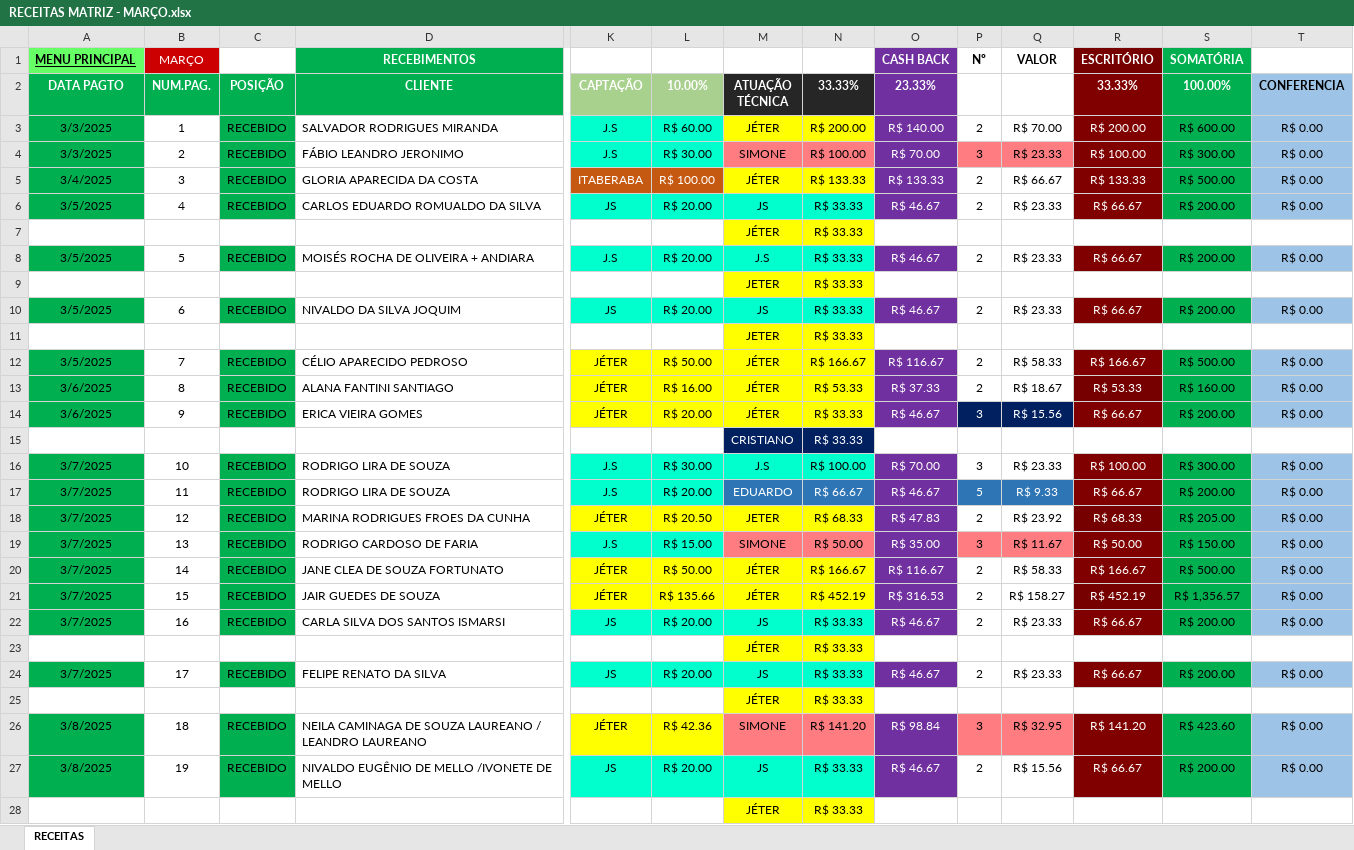
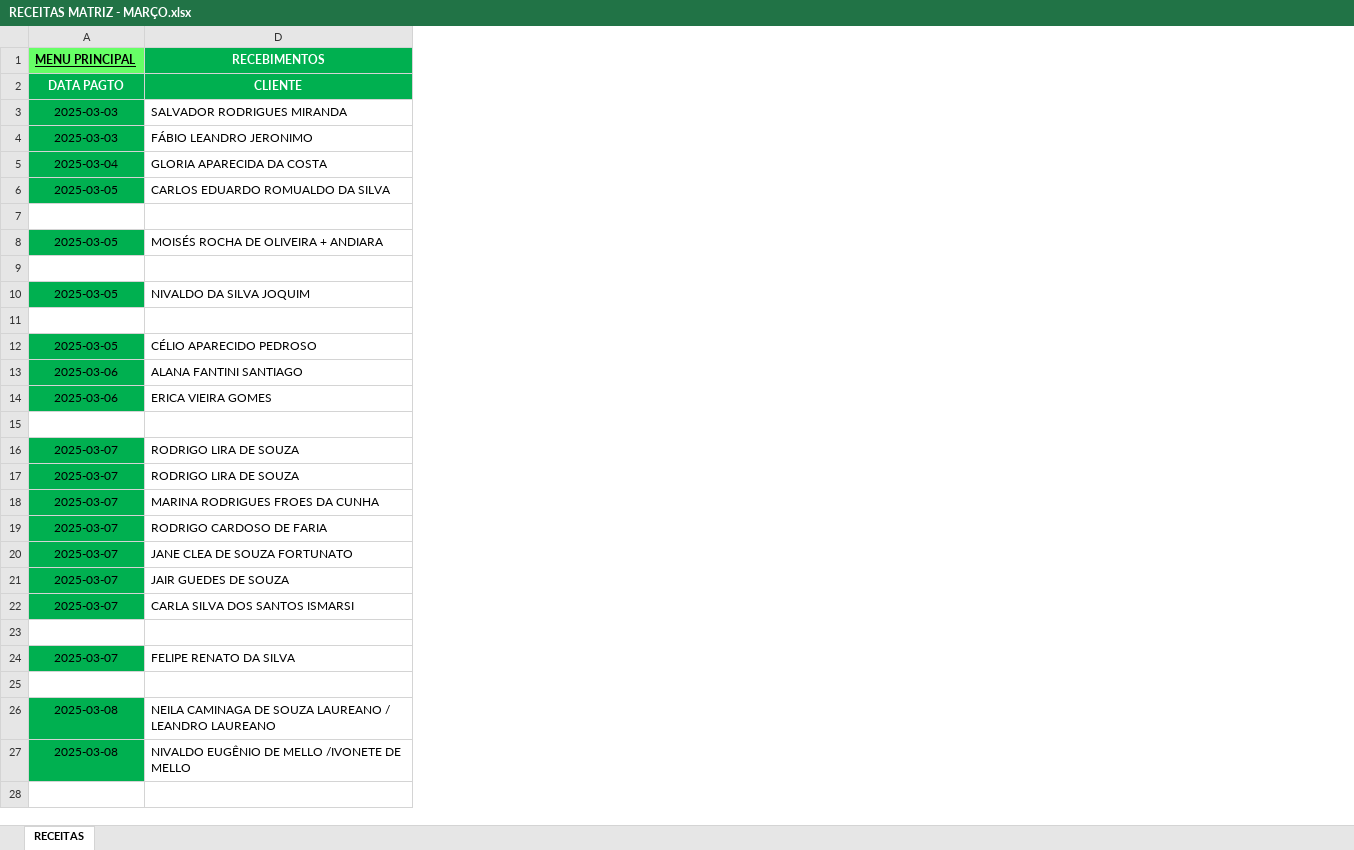
Before and after one commit to jonatastovani/js-advogados, an Excel workbook: docs/03 - MARÇO - Matriz/RECEITAS MATRIZ - MARÇO.xlsx, sheet RECEITAS, drawn as a sheet; only a part is shown, gaps mark what is left out; values as stored, in another font and other column widths than the file's, no borders; charts and pictures not drawn; rows hold the shown columns only; the diff covers the shown part only; the diff names each change by its address in the sheet, - before the commit and + after, or states it on an @@ line.

```diff
--- a/docs/03 - MARÇO - Matriz/RECEITAS MATRIZ - MARÇO.xlsx (sheet RECEITAS)
+++ b/docs/03 - MARÇO - Matriz/RECEITAS MATRIZ - MARÇO.xlsx (sheet RECEITAS)
@@ column B (NUM.PAG.) hidden, row 1: MARÇO; rows 3-27: 1 | 2 | 3 | 4 |  | 5 |  | 6 |  | 7 | 8 | 9 |  | 10 | 11 | 12 | 13 | 14 | 15 | 16 |  | 17 |  | 18 | 19 @@
@@ column C (POSIÇÃO) hidden, rows 3-27: RECEBIDO | RECEBIDO | RECEBIDO | RECEBIDO |  | RECEBIDO |  | RECEBIDO |  | RECEBIDO | RECEBIDO | RECEBIDO |  | RECEBIDO | RECEBIDO | RECEBIDO | RECEBIDO | RECEBIDO | RECEBIDO | RECEBIDO |  | RECEBIDO |  | RECEBIDO | RECEBIDO @@
@@ column K (CAPTAÇÃO) hidden, rows 3-27: J.S | J.S | ITABERABA | JS |  | J.S |  | JS |  | JÉTER | JÉTER | JÉTER |  | J.S | J.S | JÉTER | J.S | JÉTER | JÉTER | JS |  | JS |  | JÉTER | JS @@
@@ column L (10.00%) hidden, rows 3-27: R$ 60.00 | R$ 30.00 | R$ 100.00 | R$ 20.00 |  | R$ 20.00 |  | R$ 20.00 |  | R$ 50.00 | R$ 16.00 | R$ 20.00 |  | R$ 30.00 | R$ 20.00 | R$ 20.50 | R$ 15.00 | R$ 50.00 | R$ 135.66 | R$ 20.00 |  | R$ 20.00 |  | R$ 42.36 | R$ 20.00 @@
@@ column M (ATUAÇÃO TÉCNICA) hidden, rows 3-28: JÉTER | SIMONE | JÉTER | JS | JÉTER | J.S | JETER | JS | JETER | JÉTER | JÉTER | JÉTER | CRISTIANO | J.S | EDUARDO | JETER | SIMONE | JÉTER | JÉTER | JS | JÉTER | JS | JÉTER | SIMONE | JS | JÉTER @@
@@ column N (33.33%) hidden, rows 3-28: R$ 200.00 | R$ 100.00 | R$ 133.33 | R$ 33.33 | R$ 33.33 | R$ 33.33 | R$ 33.33 | R$ 33.33 | R$ 33.33 | R$ 166.67 | R$ 53.33 | R$ 33.33 | R$ 33.33 | R$ 100.00 | R$ 66.67 | R$ 68.33 | R$ 50.00 | R$ 166.67 | R$ 452.19 | R$ 33.33 | R$ 33.33 | R$ 33.33 | R$ 33.33 | R$ 141.20 | R$ 33.33 | R$ 33.33 @@
@@ column O (23.33%) hidden, row 1: CASH BACK; rows 3-27: R$ 140.00 | R$ 70.00 | R$ 133.33 | R$ 46.67 |  | R$ 46.67 |  | R$ 46.67 |  | R$ 116.67 | R$ 37.33 | R$ 46.67 |  | R$ 70.00 | R$ 46.67 | R$ 47.83 | R$ 35.00 | R$ 116.67 | R$ 316.53 | R$ 46.67 |  | R$ 46.67 |  | R$ 98.84 | R$ 46.67 @@
@@ column P hidden, rows 1-27: Nº |  | 2 | 3 | 2 | 2 |  | 2 |  | 2 |  | 2 | 2 | 3 |  | 3 | 5 | 2 | 3 | 2 | 2 | 2 |  | 2 |  | 3 | 2 @@
@@ column Q hidden, rows 1-27: VALOR |  | R$ 70.00 | R$ 23.33 | R$ 66.67 | R$ 23.33 |  | R$ 23.33 |  | R$ 23.33 |  | R$ 58.33 | R$ 18.67 | R$ 15.56 |  | R$ 23.33 | R$ 9.33 | R$ 23.92 | R$ 11.67 | R$ 58.33 | R$ 158.27 | R$ 23.33 |  | R$ 23.33 |  | R$ 32.95 | R$ 15.56 @@
@@ column R (33.33%) hidden, row 1: ESCRITÓRIO; rows 3-27: R$ 200.00 | R$ 100.00 | R$ 133.33 | R$ 66.67 |  | R$ 66.67 |  | R$ 66.67 |  | R$ 166.67 | R$ 53.33 | R$ 66.67 |  | R$ 100.00 | R$ 66.67 | R$ 68.33 | R$ 50.00 | R$ 166.67 | R$ 452.19 | R$ 66.67 |  | R$ 66.67 |  | R$ 141.20 | R$ 66.67 @@
@@ column S (100.00%) hidden, row 1: SOMATÓRIA; rows 3-27: R$ 600.00 | R$ 300.00 | R$ 500.00 | R$ 200.00 |  | R$ 200.00 |  | R$ 200.00 |  | R$ 500.00 | R$ 160.00 | R$ 200.00 |  | R$ 300.00 | R$ 200.00 | R$ 205.00 | R$ 150.00 | R$ 500.00 | R$ 1,356.57 | R$ 200.00 |  | R$ 200.00 |  | R$ 423.60 | R$ 200.00 @@
@@ column T (CONFERENCIA) hidden, rows 3-27: R$ 0.00 | R$ 0.00 | R$ 0.00 | R$ 0.00 |  | R$ 0.00 |  | R$ 0.00 |  | R$ 0.00 | R$ 0.00 | R$ 0.00 |  | R$ 0.00 | R$ 0.00 | R$ 0.00 | R$ 0.00 | R$ 0.00 | R$ 0.00 | R$ 0.00 |  | R$ 0.00 |  | R$ 0.00 | R$ 0.00 @@
-A3:A4 (DATA PAGTO): 3/3/2025
+A3:A4 (DATA PAGTO): 2025-03-03
-A5 (DATA PAGTO): 3/4/2025
+A5 (DATA PAGTO): 2025-03-04
-A6 (DATA PAGTO): 3/5/2025
+A6 (DATA PAGTO): 2025-03-05
-row 7:  |  |  |  |  |  | JÉTER | R$ 33.33
+row 7: (empty)
-A8 (DATA PAGTO): 3/5/2025
+A8 (DATA PAGTO): 2025-03-05
-row 9:  |  |  |  |  |  | JETER | R$ 33.33
+row 9: (empty)
-A10 (DATA PAGTO): 3/5/2025
+A10 (DATA PAGTO): 2025-03-05
-row 11:  |  |  |  |  |  | JETER | R$ 33.33
+row 11: (empty)
-A12 (DATA PAGTO): 3/5/2025
+A12 (DATA PAGTO): 2025-03-05
-A13:A14 (DATA PAGTO): 3/6/2025
+A13:A14 (DATA PAGTO): 2025-03-06
-row 15:  |  |  |  |  |  | CRISTIANO | R$ 33.33
+row 15: (empty)
-A16:A22 (DATA PAGTO): 3/7/2025
+A16:A22 (DATA PAGTO): 2025-03-07
-row 23:  |  |  |  |  |  | JÉTER | R$ 33.33
+row 23: (empty)
-A24 (DATA PAGTO): 3/7/2025
+A24 (DATA PAGTO): 2025-03-07
-row 25:  |  |  |  |  |  | JÉTER | R$ 33.33
+row 25: (empty)
-A26:A27 (DATA PAGTO): 3/8/2025
+A26:A27 (DATA PAGTO): 2025-03-08
-row 28:  |  |  |  |  |  | JÉTER | R$ 33.33
+row 28: (empty)
```
Also changed, not shown: 94 edited cells elsewhere in this sheet, formulas that keep their value, charts or pictures, 1 other file.
